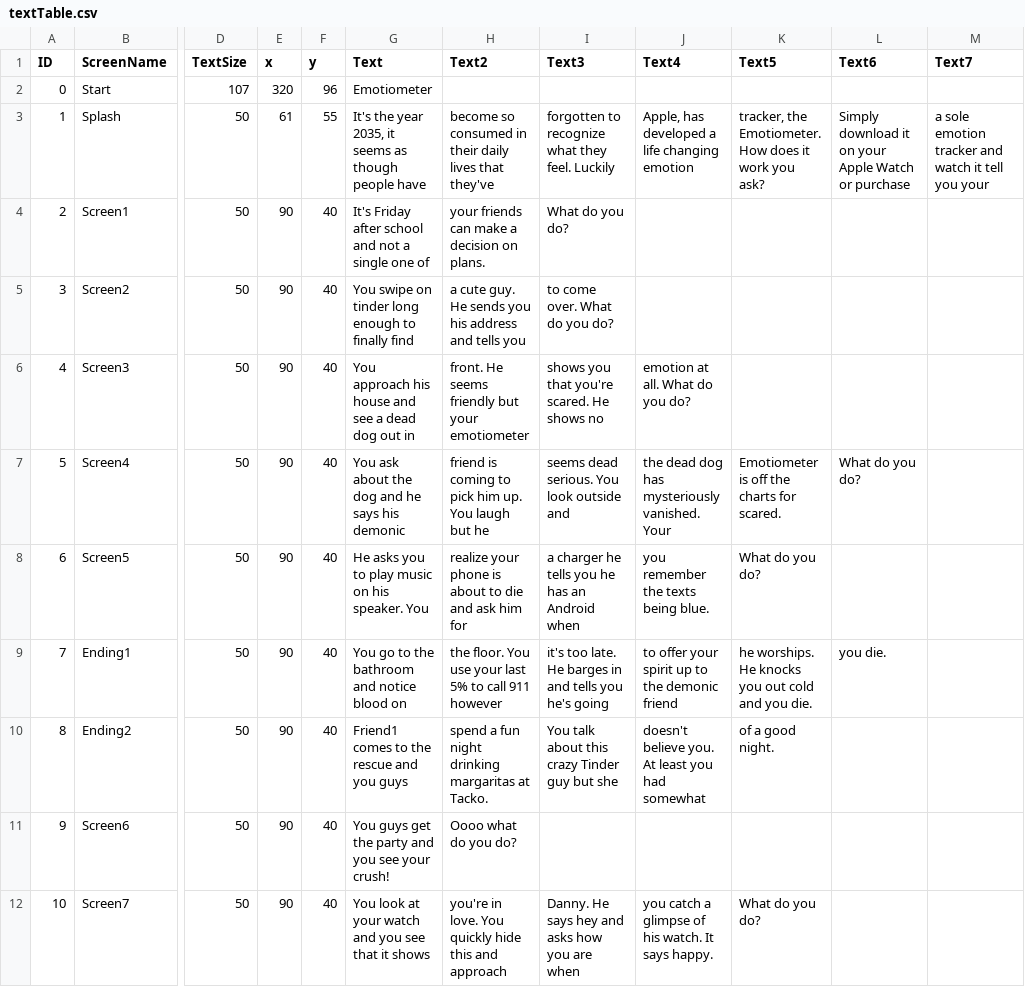
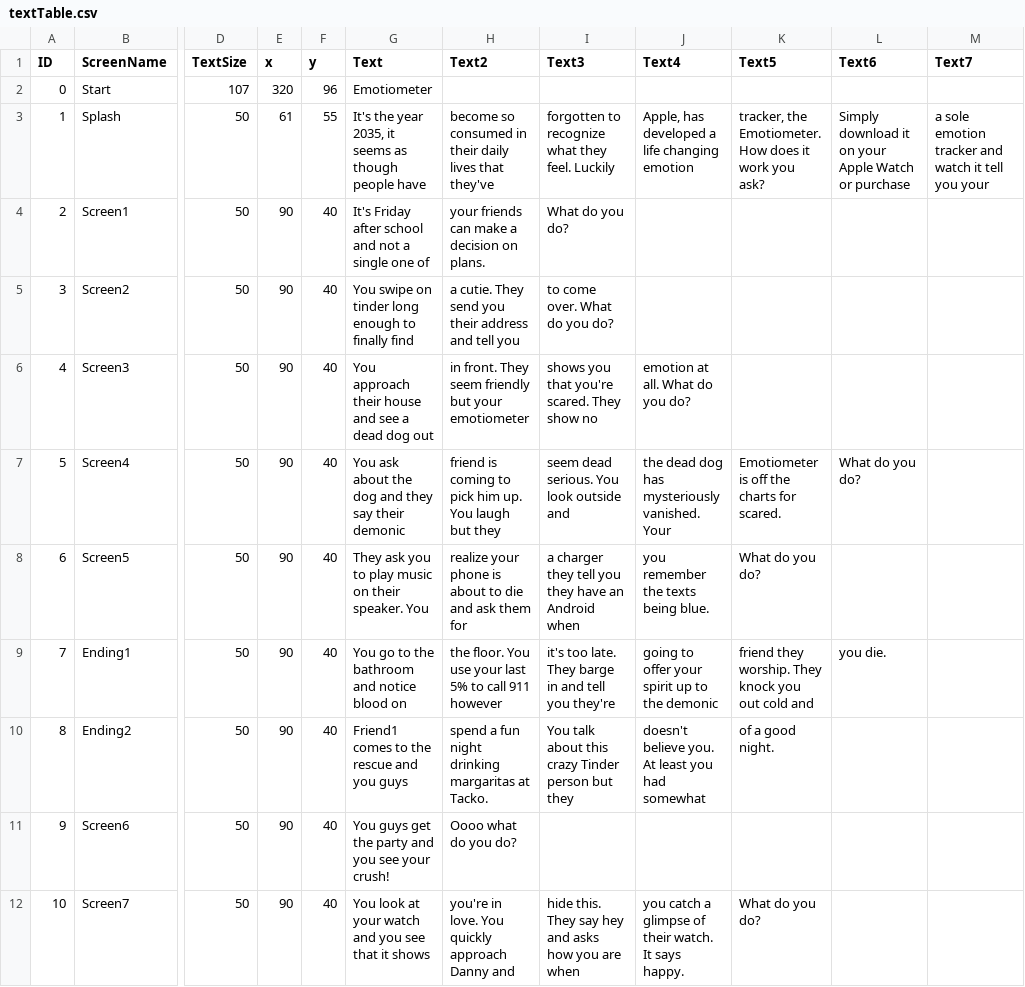
Before and after one commit to sophialadwiniec/Project03, a CSV file: data/textTable.csv, drawn as a sheet; only a part is shown, gaps mark what is left out; the diff covers the shown part only; the diff names each change by its address in the sheet, - before the commit and + after, or states it on an @@ line.

Commit message:
adding functionality for changin names

```diff
--- a/data/textTable.csv
+++ b/data/textTable.csv
-H5 (Text2): a cute guy. He sends you his address and tells you
+H5 (Text2): a cutie. They send you their address and tell you
-G6 (Text): You approach his house and see a dead dog out in
+G6 (Text): You approach their house and see a dead dog out
-H6 (Text2): front. He seems friendly but…
+H6 (Text2): in front. They seem friendly but…
-I6 (Text3): shows you that you're scared. He shows no
+I6 (Text3): shows you that you're scared. They show no
-G7 (Text): …dog and he says his demonic
+G7 (Text): …dog and they say their demonic
-H7 (Text2): …laugh but he
+H7 (Text2): …laugh but they
-I7 (Text3): seems dead serious. You look outside and
+I7 (Text3): seem dead serious. You look outside and
-G8 (Text): He asks you to play music on his speaker. You
+G8 (Text): They ask you to play music on their speaker. You
-H8 (Text2): …and ask him for
+H8 (Text2): …and ask them for
-I8 (Text3): a charger he tells you he has an Android…
+I8 (Text3): a charger they tell you they have an Android…
-I9 (Text3): …too late. He barges in and tells you he's going
+I9 (Text3): …too late. They barge in and tell you they're
-J9 (Text4): to offer your spirit up to the demonic friend
+J9 (Text4): going to offer your spirit up to the demonic
-K9 (Text5): he worships. He knocks you out cold and you die.
+K9 (Text5): friend they worship. They knock you out cold and
-I10 (Text3): …crazy Tinder guy but she
+I10 (Text3): …crazy Tinder person but they
-H12 (Text2): …You quickly hide this and approach
+H12 (Text2): …You quickly approach Danny and
-I12 (Text3): Danny. He says hey and…
+I12 (Text3): hide this. They say hey and…
-J12 (Text4): …glimpse of his watch. It…
+J12 (Text4): …glimpse of their watch. It…
```
Also changed, not shown: 22 edited cells elsewhere in this file, data/buttonTable.csv, 4 other files.
